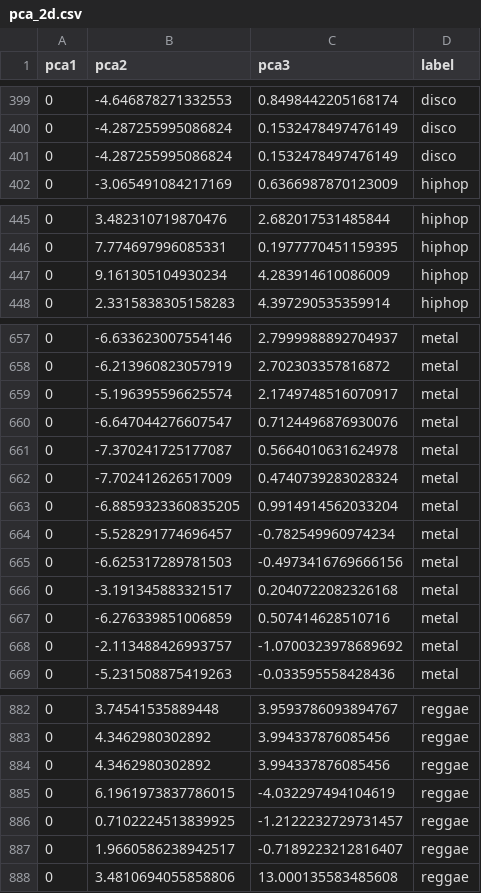
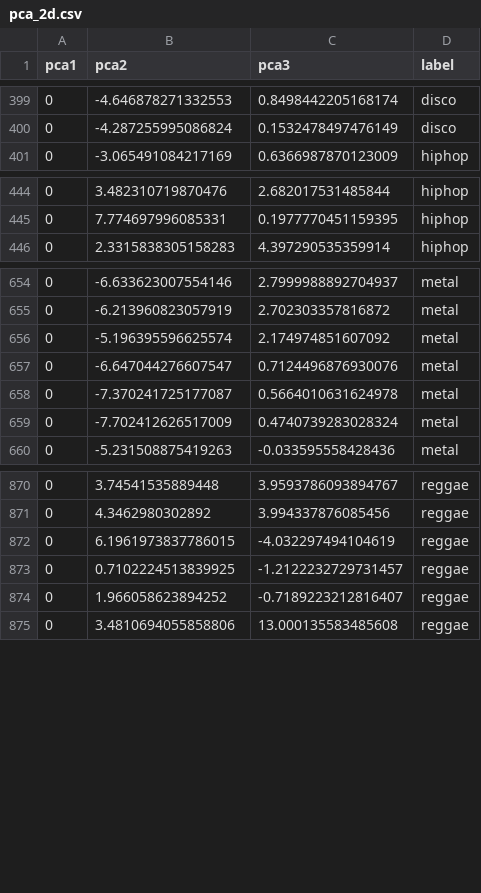
Before and after one commit to Silaspace/oxam-vr-demo, a CSV file: Assets/Resources/Data/MusicGenrePCA/pca_2d.csv, drawn as a sheet; only a part is shown, gaps mark what is left out; the diff covers the shown part only.

```diff
--- a/Assets/Resources/Data/MusicGenrePCA/pca_2d.csv
+++ b/Assets/Resources/Data/MusicGenrePCA/pca_2d.csv
@@ -400,3 +400,2 @@ pca1,pca2,pca3,label
 0,-4.287255995086824,0.1532478497476149,disco
-0,-4.287255995086824,0.1532478497476149,disco
 0,-3.065491084217169,0.6366987870123009,hiphop
@@ -446,3 +445,2 @@ pca1,pca2,pca3,label
 0,7.774697996085331,0.1977770451159395,hiphop
-0,9.161305104930234,4.283914610086009,hiphop
 0,2.3315838305158283,4.397290535359914,hiphop
@@ -658,3 +655,3 @@ pca1,pca2,pca3,label
 0,-6.213960823057919,2.702303357816872,metal
-0,-5.196395596625574,2.1749748516070917,metal
+0,-5.196395596625574,2.174974851607092,metal
 0,-6.647044276607547,0.7124496876930076,metal
@@ -662,8 +659,2 @@ pca1,pca2,pca3,label
 0,-7.702412626517009,0.4740739283028324,metal
-0,-6.8859323360835205,0.9914914562033204,metal
-0,-5.528291774696457,-0.782549960974234,metal
-0,-6.625317289781503,-0.4973416769666156,metal
-0,-3.191345883321517,0.2040722082326168,metal
-0,-6.276339851006859,0.507414628510716,metal
-0,-2.113488426993757,-1.0700323978689692,metal
 0,-5.231508875419263,-0.033595558428436,metal
@@ -883,6 +871,5 @@ pca1,pca2,pca3,label
 0,4.3462980302892,3.994337876085456,reggae
-0,4.3462980302892,3.994337876085456,reggae
 0,6.1961973837786015,-4.032297494104619,reggae
 0,0.7102224513839925,-1.2122232729731457,reggae
-0,1.9660586238942517,-0.7189223212816407,reggae
+0,1.966058623894252,-0.7189223212816407,reggae
 0,3.4810694055858806,13.000135583485608,reggae
```
Also changed, not shown: 5 removed rows and 11 edited cells elsewhere in this file, Assets/Resources/Data/MusicGenrePCA/pca_3d.csv, 2 other files.
